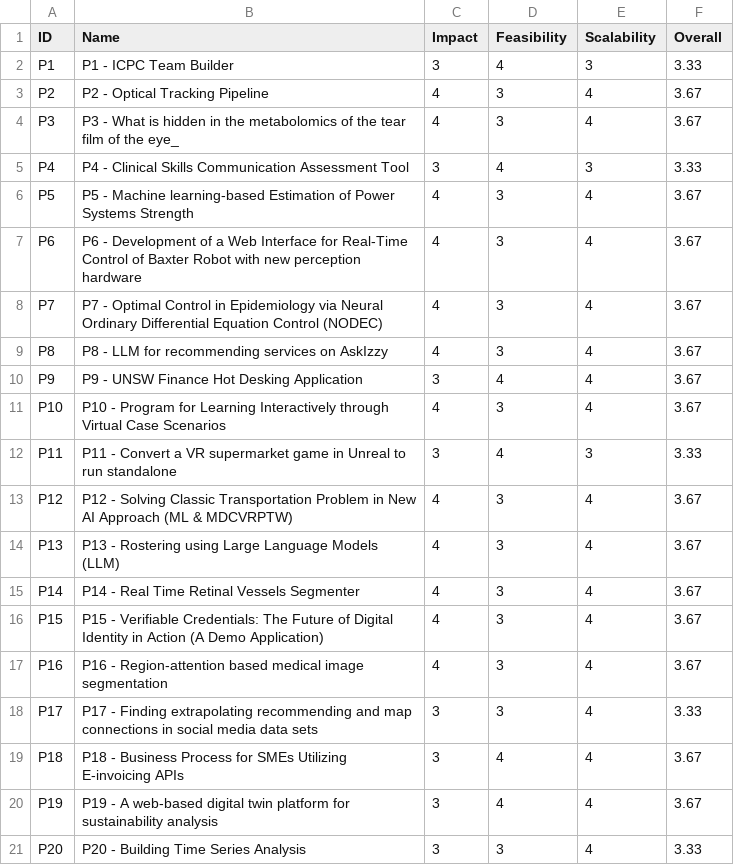
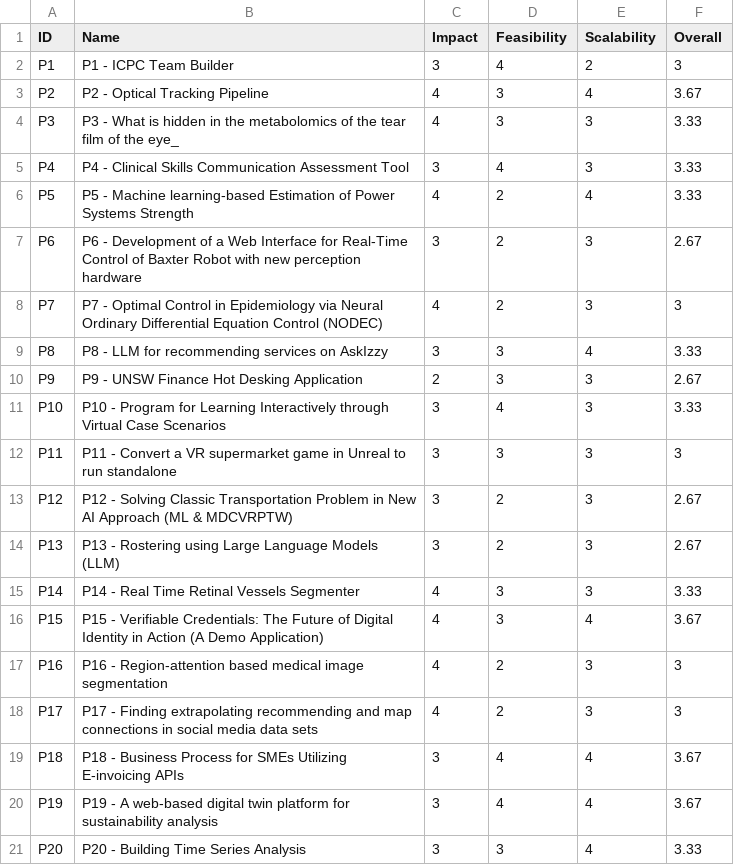
Before and after one commit to lbxa/3900-project-eval, a CSV file: evaluations.csv, drawn as a sheet; only a part is shown; the diff covers the shown part only.

```diff
--- a/evaluations.csv
+++ b/evaluations.csv
@@ -1,19 +1,19 @@
 ID,Name,Impact,Feasibility,Scalability,Overall
-P1 ,P1 - ICPC Team Builder,3,4,3,3.33
+P1 ,P1 - ICPC Team Builder,3,4,2,3
 P2 ,P2 - Optical Tracking Pipeline,4,3,4,3.67
-P3 ,P3 - What is hidden in the metabolomics of the tear film of the eye_,4,3,4,3.67
+P3 ,P3 - What is hidden in the metabolomics of the tear film of the eye_,4,3,3,3.33
 P4 ,P4 - Clinical Skills Communication Assessment Tool,3,4,3,3.33
-P5 ,P5 - Machine learning-based Estimation of Power Systems Strength,4,3,4,3.67
-P6 ,P6 - Development of a Web Interface for Real-Time Control of Baxter Robot with new perception hardware,4,3,4,3.67
-P7 ,P7 - Optimal Control in Epidemiology via Neural Ordinary Differential Equation Control (NODEC),4,3,4,3.67
-P8 ,P8 - LLM for recommending services on AskIzzy,4,3,4,3.67
-P9 ,P9 - UNSW Finance Hot Desking Application,3,4,4,3.67
-P10,P10 - Program for Learning Interactively through Virtual Case Scenarios,4,3,4,3.67
-P11,P11 - Convert a VR supermarket game in Unreal to run standalone,3,4,3,3.33
-P12,P12 - Solving Classic Transportation Problem in New AI Approach (ML & MDCVRPTW),4,3,4,3.67
-P13,P13 - Rostering using Large Language Models (LLM),4,3,4,3.67
-P14,P14 - Real Time Retinal Vessels Segmenter,4,3,4,3.67
+P5 ,P5 - Machine learning-based Estimation of Power Systems Strength,4,2,4,3.33
+P6 ,P6 - Development of a Web Interface for Real-Time Control of Baxter Robot with new perception hardware,3,2,3,2.67
+P7 ,P7 - Optimal Control in Epidemiology via Neural Ordinary Differential Equation Control (NODEC),4,2,3,3
+P8 ,P8 - LLM for recommending services on AskIzzy,3,3,4,3.33
+P9 ,P9 - UNSW Finance Hot Desking Application,2,3,3,2.67
+P10,P10 - Program for Learning Interactively through Virtual Case Scenarios,3,4,3,3.33
+P11,P11 - Convert a VR supermarket game in Unreal to run standalone,3,3,3,3
+P12,P12 - Solving Classic Transportation Problem in New AI Approach (ML & MDCVRPTW),3,2,3,2.67
+P13,P13 - Rostering using Large Language Models (LLM),3,2,3,2.67
+P14,P14 - Real Time Retinal Vessels Segmenter,4,3,3,3.33
 P15,P15 - Verifiable Credentials: The Future of Digital Identity in Action (A Demo Application),4,3,4,3.67
-P16,P16 - Region-attention based medical image segmentation,4,3,4,3.67
-P17,P17 - Finding extrapolating recommending and map connections in social media data sets,3,3,4,3.33
+P16,P16 - Region-attention based medical image segmentation,4,2,3,3
+P17,P17 - Finding extrapolating recommending and map connections in social media data sets,4,2,3,3
 P18,P18 - Business Process for SMEs Utilizing E-invoicing APIs,3,4,4,3.67
```
Also changed, not shown: 96 edited cells elsewhere in this file, 2 other files.
